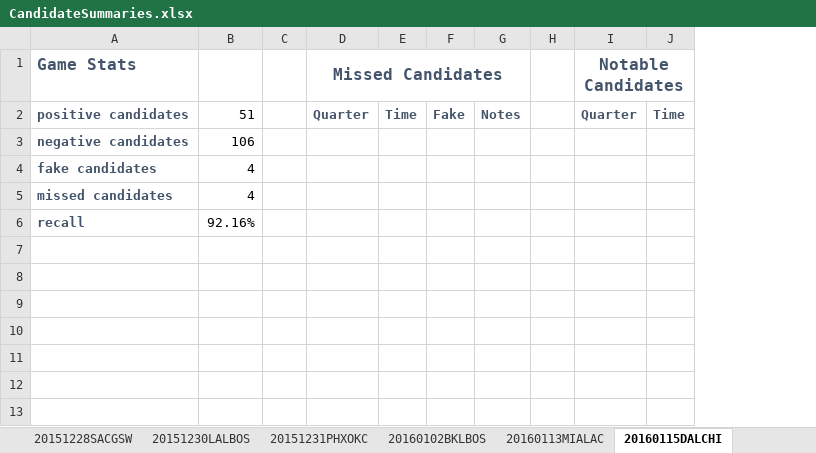
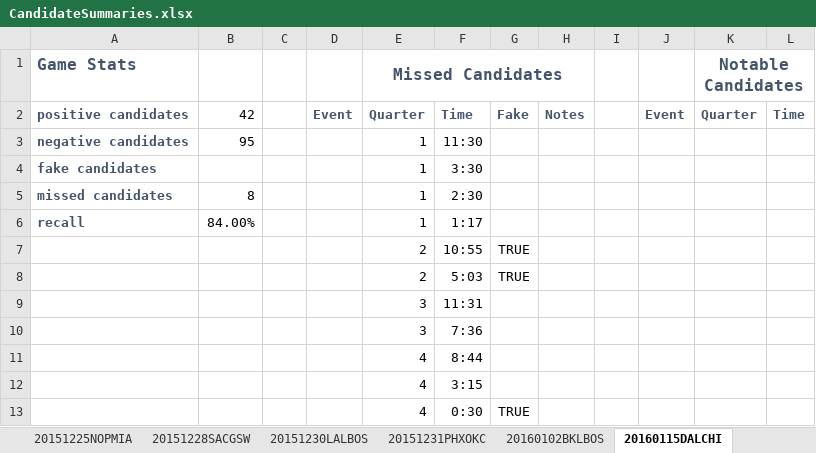
Before and after one commit to dkStephanos/HexCourtVision, an Excel workbook: static/data/notes/CandidateSummaries.xlsx, sheet 20160115DALCHI, drawn as a sheet; only a part is shown; values as stored, in another font and other column widths than the file's, no borders; removed rows and columns are numbered as before the commit, all else as after; rows hold the shown columns only; the diff names each change by its address in the sheet, - before the commit and + after, or states it on an @@ line.

```diff
--- a/static/data/notes/CandidateSummaries.xlsx (sheet 20160115DALCHI)
+++ b/static/data/notes/CandidateSummaries.xlsx (sheet 20160115DALCHI)
-sheet tab: 20160113MIALAC
-column B, rows 2-6: 51 | 106 | 4 | 4 | 92.16%
+column B, rows 2-6: 42 | 95 |  | 8 | 84.00%
+column D, row 2: Event
-column E, row 2: Time
+column F, rows 2-6: Time | 11:30 | 3:30 | 2:30 | 1:17
+column J, row 2: Event
-E3:E6 (Missed Candidates): (empty)
+E3:E6 (Missed Candidates): 1
+row 7:  |  |  |  | 2 | 10:55 | TRUE
+row 8:  |  |  |  | 2 | 5:03 | TRUE
+row 9:  |  |  |  | 3 | 11:31
+row 10:  |  |  |  | 3 | 7:36
+row 11:  |  |  |  | 4 | 8:44
+row 12:  |  |  |  | 4 | 3:15
+row 13:  |  |  |  | 4 | 0:30 | TRUE
```
Also changed, not shown: sheet 20151230LALBOS, sheet 20151228SACGSW, sheet 20160115MINOKC, sheet 20160102BKLBOS, sheet Overall, sheet 20151106MILNYK, 6 other files.
